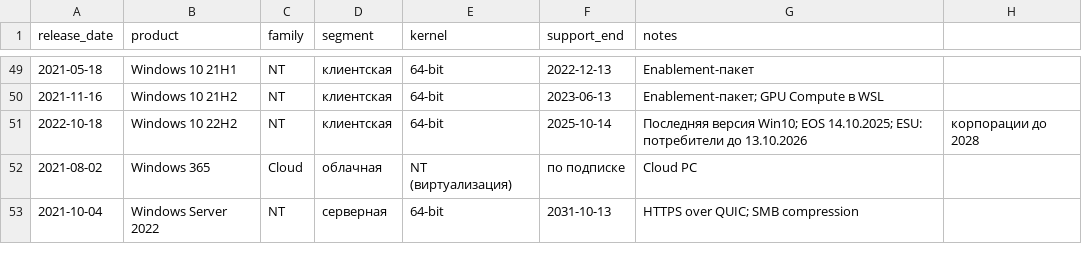
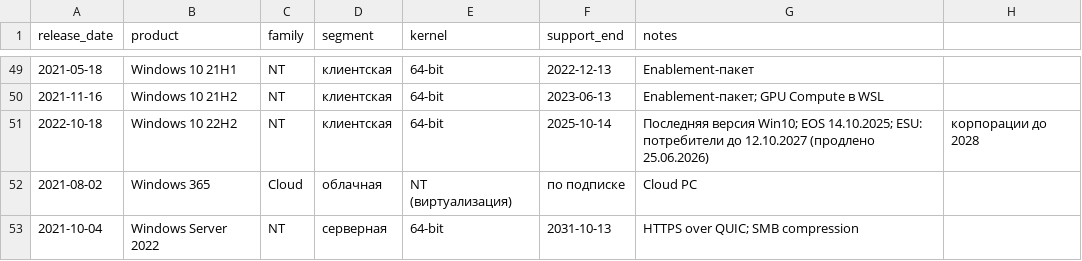
Before and after one commit to rtynbirf/windows-chronicle, a CSV file: data/versions.csv, drawn as a sheet; only a part is shown, gaps mark what is left out.

Commit message:
verify 31.10.2026: ESU продлён до 12.10.2027 (versions.csv)

```diff
--- a/data/versions.csv
+++ b/data/versions.csv
@@ -50,3 +50,3 @@ release_date,product,family,segment,kernel,support_end,notes
 2021-11-16,Windows 10 21H2,NT,клиентская,64-bit,2023-06-13,Enablement-пакет; GPU Compute в WSL
-2022-10-18,Windows 10 22H2,NT,клиентская,64-bit,2025-10-14,Последняя версия Win10; EOS 14.10.2025; ESU: потребители до 13.10.2026, корпорации до 2028
+2022-10-18,Windows 10 22H2,NT,клиентская,64-bit,2025-10-14,Последняя версия Win10; EOS 14.10.2025; ESU: потребители до 12.10.2027 (продлено 25.06.2026), корпорации до 2028
 2021-08-02,Windows 365,Cloud,облачная,NT (виртуализация),по подписке,Cloud PC
```
